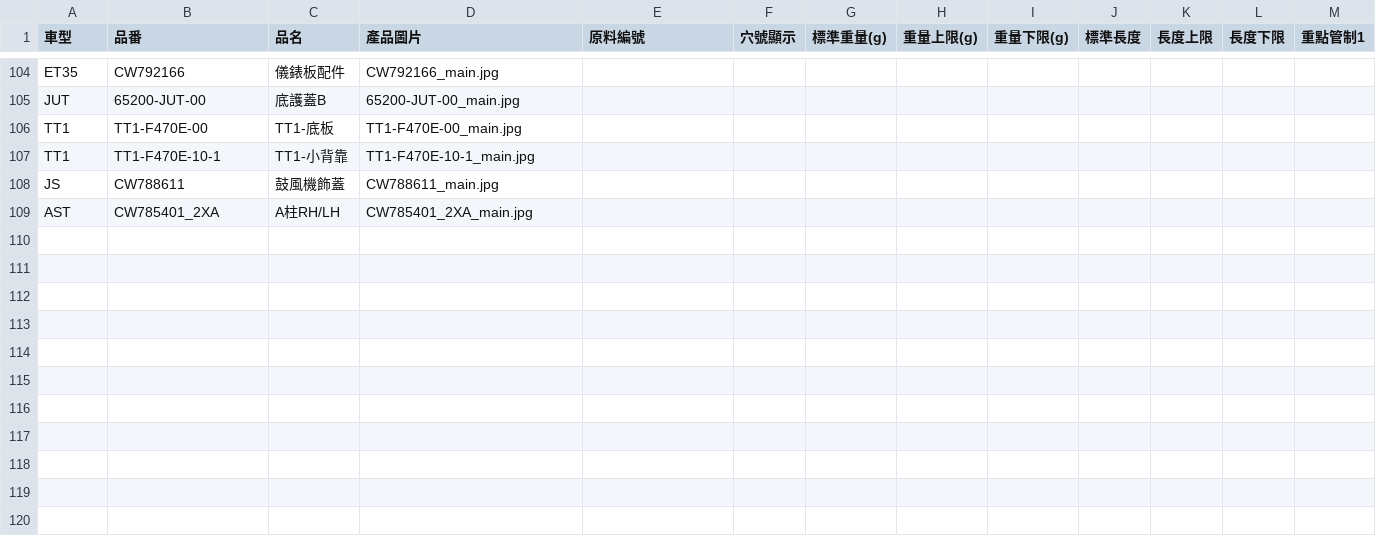
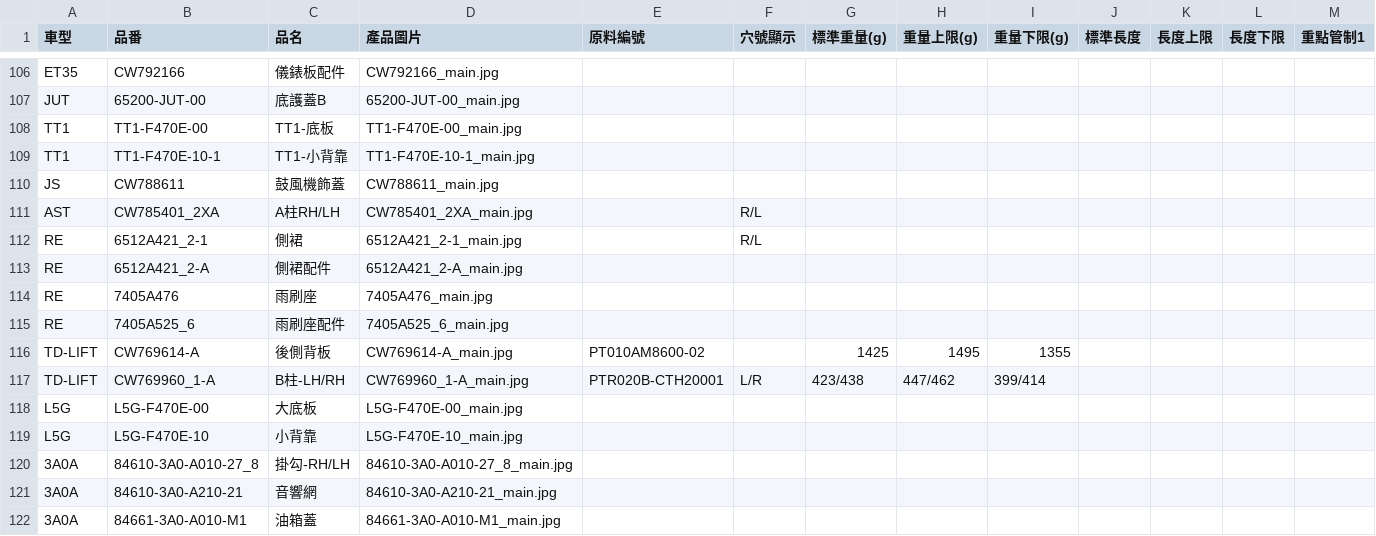
Before and after one commit to allcrazyit-png/NewRepository, a CSV file: parts_data.csv, drawn as a sheet; only a part is shown, gaps mark what is left out; addresses are those after the commit; rows hold the shown columns only; the diff covers the shown part only; the diff names each change by its address in the sheet, - before the commit and + after, or states it on an @@ line.

Commit message:
Update: Sync new parts data and images from user

```diff
--- a/parts_data.csv
+++ b/parts_data.csv
-F111 (穴號顯示): (empty)
+F111 (穴號顯示): R/L
+row 112: RE | 6512A421_2-1 | 側裙 | 6512A421_2-1_main.jpg |  | R/L
+row 113: RE | 6512A421_2-A | 側裙配件 | 6512A421_2-A_main.jpg
+row 114: RE | 7405A476 | 雨刷座 | 7405A476_main.jpg
+row 115: RE | 7405A525_6 | 雨刷座配件 | 7405A525_6_main.jpg
+row 116: TD-LIFT | CW769614-A | 後側背板 | CW769614-A_main.jpg | PT010AM8600-02 |  | 1425 | 1495 | 1355
+row 117: TD-LIFT | CW769960_1-A | B柱-LH/RH | CW769960_1-A_main.jpg | PTR020B-CTH20001 | L/R | 423/438 | 447/462 | 399/414
+row 118: L5G | L5G-F470E-00 | 大底板 | L5G-F470E-00_main.jpg
+row 119: L5G | L5G-F470E-10 | 小背靠 | L5G-F470E-10_main.jpg
+row 120: 3A0A | 84610-3A0-A010-27_8 | 掛勾-RH/LH | 84610-3A0-A010-27_8_main.jpg
+row 121: 3A0A | 84610-3A0-A210-21 | 音響網 | 84610-3A0-A210-21_main.jpg
+row 122: 3A0A | 84661-3A0-A010-M1 | 油箱蓋 | 84661-3A0-A010-M1_main.jpg
```
Also changed, not shown: 13 added rows and 73 edited cells elsewhere in this file, 10 other files.
